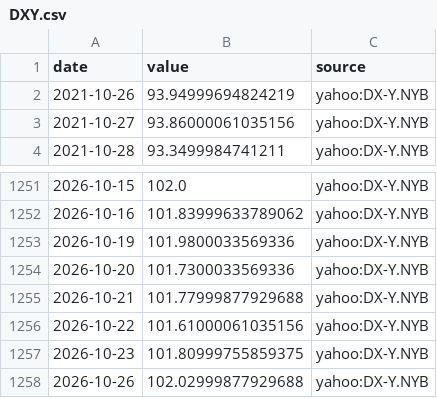
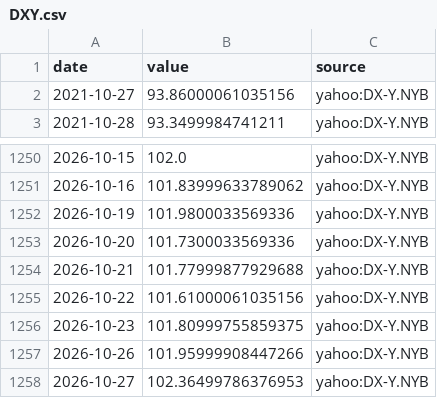
Before and after one commit to MJIH-market/macro-dashboard, a CSV file: data/DXY.csv, drawn as a sheet; only a part is shown, gaps mark what is left out.

```diff
--- a/data/DXY.csv
+++ b/data/DXY.csv
@@ -1,3 +1,2 @@
 date,value,source
-2021-10-26,93.94999694824219,yahoo:DX-Y.NYB
 2021-10-27,93.86000061035156,yahoo:DX-Y.NYB
@@ -1257,2 +1256,3 @@ date,value,source
 2026-10-23,101.80999755859375,yahoo:DX-Y.NYB
-2026-10-26,102.02999877929688,yahoo:DX-Y.NYB
+2026-10-26,101.95999908447266,yahoo:DX-Y.NYB
+2026-10-27,102.36499786376953,yahoo:DX-Y.NYB
```
Also changed, not shown: data/GOLD.csv, data/NDX.csv, 9 other files.
